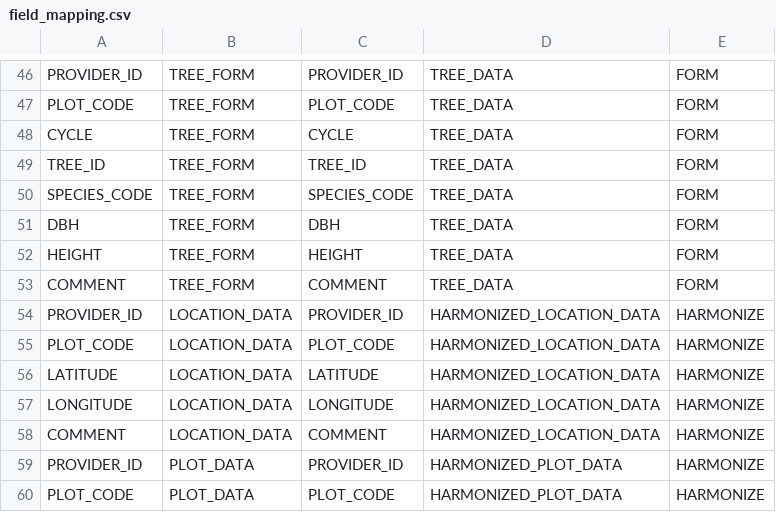
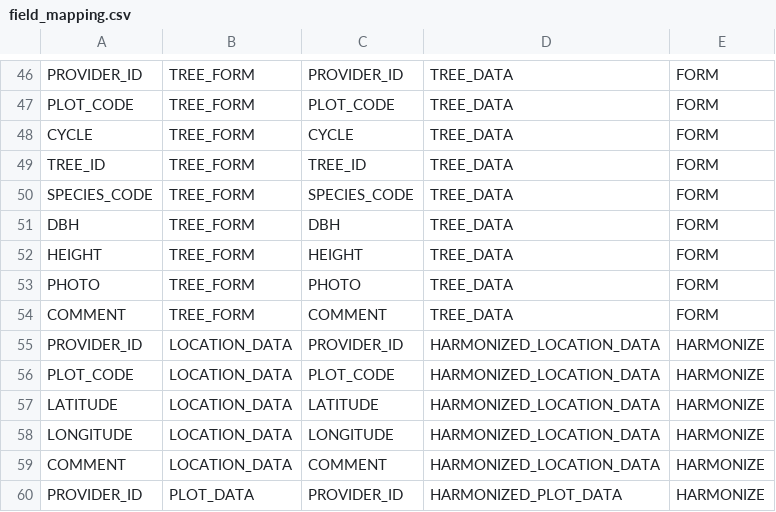
Before and after one commit to IGNF/ogam, a CSV file: Bases SQL/Metadata/field_mapping.csv, drawn as a sheet; only a part is shown, gaps mark what is left out; the shorter side is filled out with more unchanged rows; the diff names each change by its address in the sheet, - before the commit and + after, or states it on an @@ line.

```diff
--- a/Bases SQL/Metadata/field_mapping.csv
+++ b/Bases SQL/Metadata/field_mapping.csv
+row 53: PHOTO | TREE_FORM | PHOTO | TREE_DATA | FORM
```
Also changed, not shown: Bases SQL/Metadata/data.csv, Bases SQL/Metadata/dataset_fields.csv, 6 other files.
